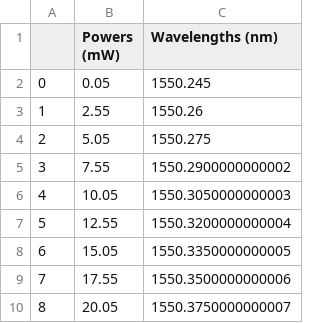
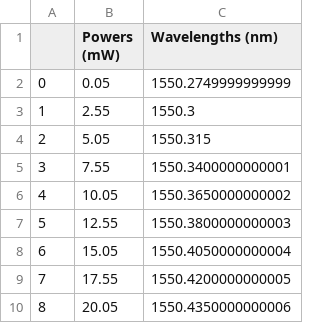
Before and after one commit to jamiklaucich/eom, a CSV file: Resonant_Wavelengths.csv, drawn as a sheet.

```diff
--- a/Resonant_Wavelengths.csv
+++ b/Resonant_Wavelengths.csv
@@ -1,10 +1,10 @@
 ,Powers (mW),Wavelengths (nm)
-0,0.05,1550.245
-1,2.55,1550.26
-2,5.05,1550.275
-3,7.55,1550.2900000000002
-4,10.05,1550.3050000000003
-5,12.55,1550.3200000000004
-6,15.05,1550.3350000000005
-7,17.55,1550.3500000000006
-8,20.05,1550.3750000000007
+0,0.05,1550.2749999999999
+1,2.55,1550.3
+2,5.05,1550.315
+3,7.55,1550.3400000000001
+4,10.05,1550.3650000000002
+5,12.55,1550.3800000000003
+6,15.05,1550.4050000000004
+7,17.55,1550.4200000000005
+8,20.05,1550.4350000000006
```
Also changed, not shown: 4 other files.
